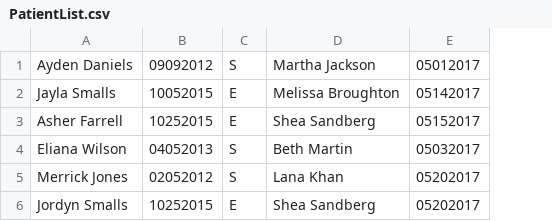
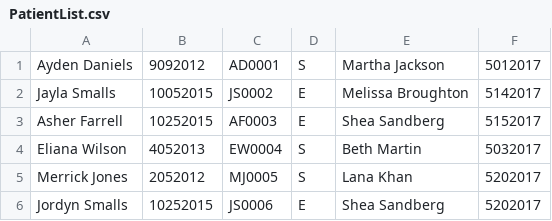
Before and after one commit to Ashley-King/medical_documentation_system, a CSV file: PatientList.csv, drawn as a sheet; removed rows and columns are numbered as before the commit, all else as after; the diff names each change by its address in the sheet, - before the commit and + after, or states it on an @@ line.

Commit message:
added patient id and updated classes and methods to reflect change. Added ability to find patient by id number in Clinic.

```diff
--- a/PatientList.csv
+++ b/PatientList.csv
+column C, rows 1-6: AD0001 | JS0002 | AF0003 | EW0004 | MJ0005 | JS0006
-column E, rows 1-6: 05012017 | 05142017 | 05152017 | 05032017 | 05202017 | 05202017
+column F, rows 1-6: 5012017 | 5142017 | 5152017 | 5032017 | 5202017 | 5202017
-B1: 09092012
+B1: 9092012
-B4: 04052013
+B4: 4052013
-B5: 02052012
+B5: 2052012
```
Also changed, not shown: 24 other files.
